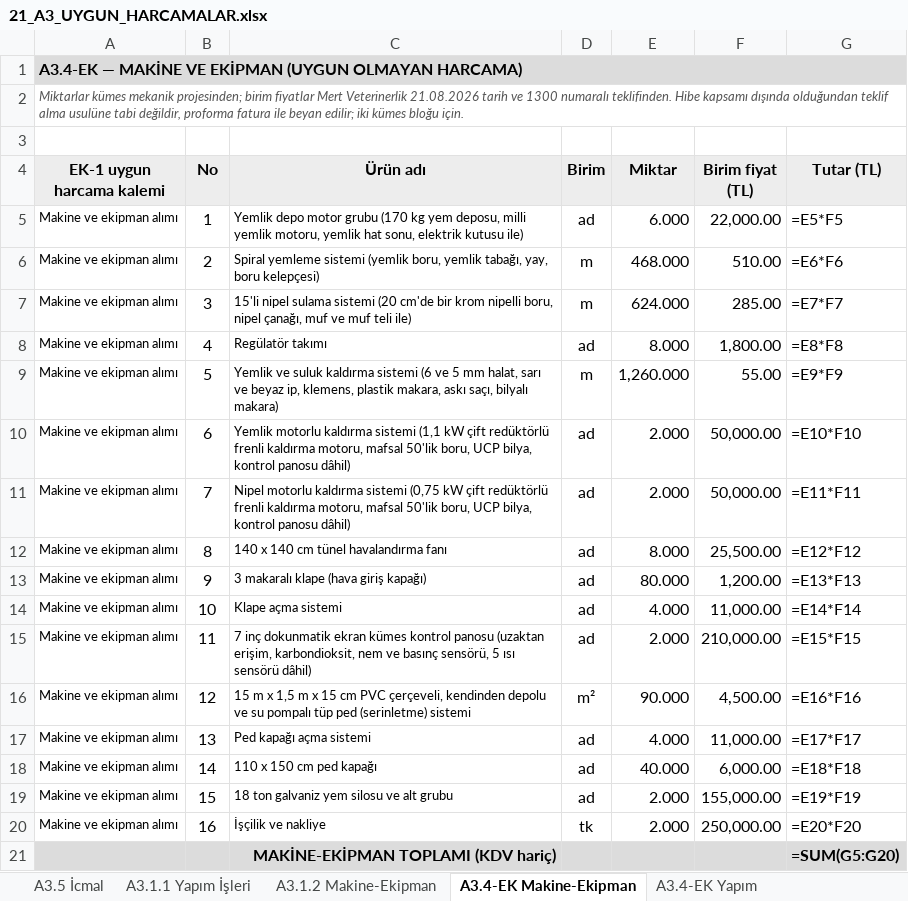
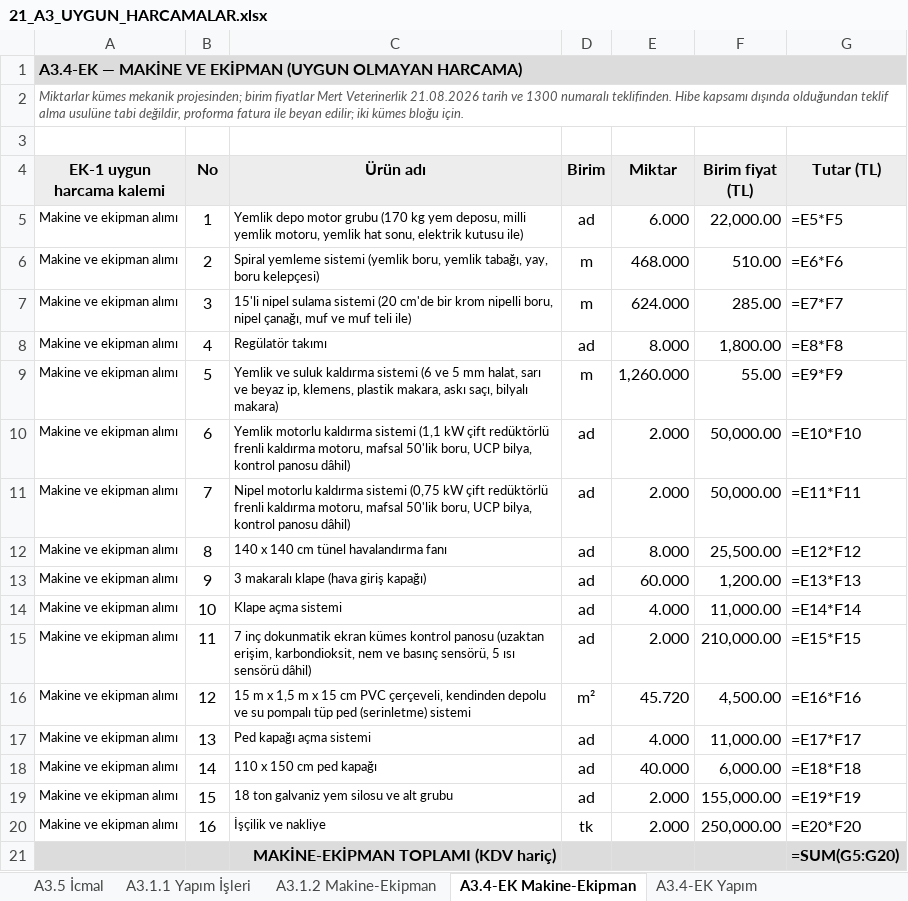
Before and after one commit to mahmuttari/Yonetmelik-araclari, an Excel workbook: belgeler/21_A3_UYGUN_HARCAMALAR.xlsx, sheet A3.4-EK Makine-Ekipman, drawn as a sheet; values as stored, in another font and other column widths than the file's, no borders; formulas without a stored value are shown as written; the diff names each change by its address in the sheet, - before the commit and + after, or states it on an @@ line.

```diff
--- a/belgeler/21_A3_UYGUN_HARCAMALAR.xlsx (sheet A3.4-EK Makine-Ekipman)
+++ b/belgeler/21_A3_UYGUN_HARCAMALAR.xlsx (sheet A3.4-EK Makine-Ekipman)
-E13 (Miktar): 80.000
+E13 (Miktar): 60.000
-E16 (Miktar): 90.000
+E16 (Miktar): 45.720
```
Also changed, not shown: sheet A3.4-EK Yapım, sheet A3.4 Uygun Olmayan, sheet A3.5 İcmal, belgeler/14_TEKLIFLER_MARFEN.xlsx, belgeler/15_KESIF_OZETLERI.xlsx, 46 other files.
